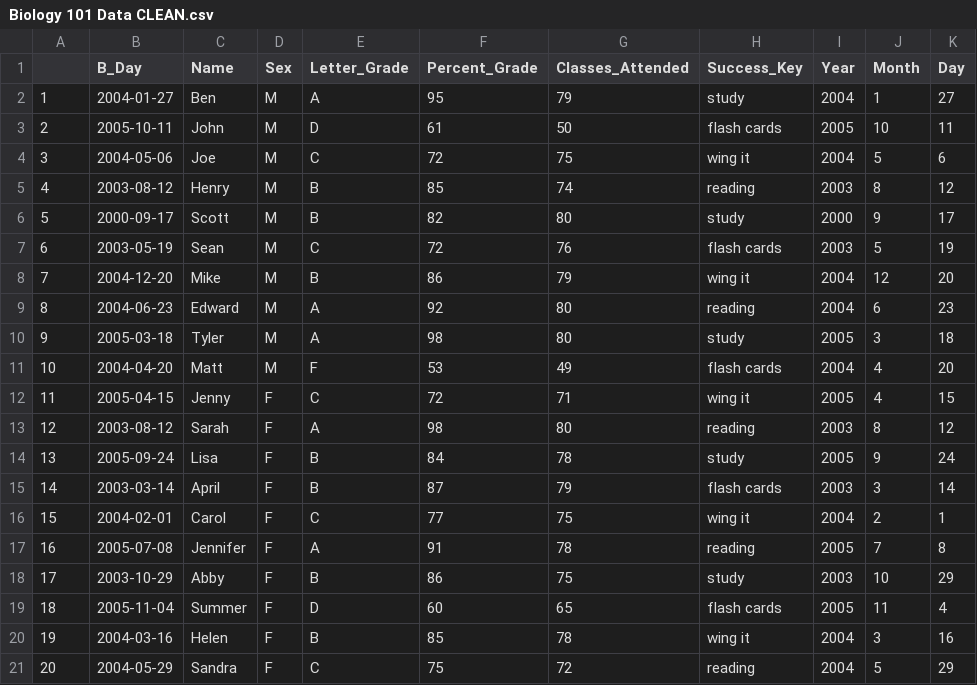
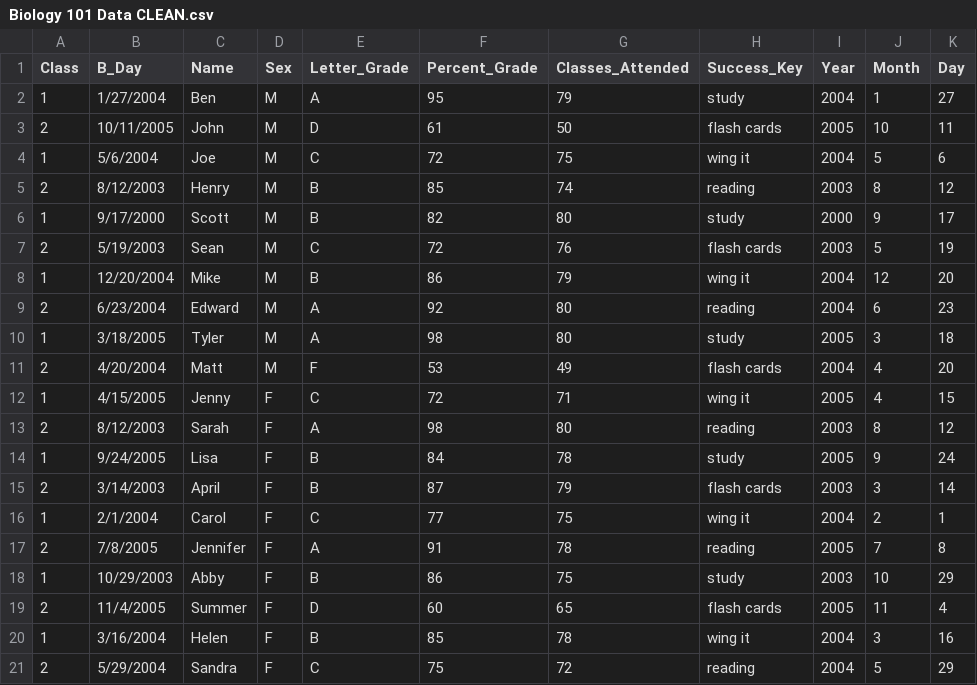
Before and after one commit to krdouglass/Visualizing-Data-Examples, a CSV file: Biology 101 Data CLEAN.csv, drawn as a sheet.

```diff
--- a/Biology 101 Data CLEAN.csv
+++ b/Biology 101 Data CLEAN.csv
@@ -1,21 +1,21 @@
-"","B_Day","Name","Sex","Letter_Grade","Percent_Grade","Classes_Attended","Success_Key","Year","Month","Day"
-"1",2004-01-27,"Ben","M","A",95,79,"study",2004,1,27
-"2",2005-10-11,"John","M","D",61,50,"flash cards",2005,10,11
-"3",2004-05-06,"Joe","M","C",72,75,"wing it",2004,5,6
-"4",2003-08-12,"Henry","M","B",85,74,"reading",2003,8,12
-"5",2000-09-17,"Scott","M","B",82,80,"study",2000,9,17
-"6",2003-05-19,"Sean","M","C",72,76,"flash cards",2003,5,19
-"7",2004-12-20,"Mike","M","B",86,79,"wing it",2004,12,20
-"8",2004-06-23,"Edward","M","A",92,80,"reading",2004,6,23
-"9",2005-03-18,"Tyler","M","A",98,80,"study",2005,3,18
-"10",2004-04-20,"Matt","M","F",53,49,"flash cards",2004,4,20
-"11",2005-04-15,"Jenny","F","C",72,71,"wing it",2005,4,15
-"12",2003-08-12,"Sarah","F","A",98,80,"reading",2003,8,12
-"13",2005-09-24,"Lisa","F","B",84,78,"study",2005,9,24
-"14",2003-03-14,"April","F","B",87,79,"flash cards",2003,3,14
-"15",2004-02-01,"Carol","F","C",77,75,"wing it",2004,2,1
-"16",2005-07-08,"Jennifer","F","A",91,78,"reading",2005,7,8
-"17",2003-10-29,"Abby","F","B",86,75,"study",2003,10,29
-"18",2005-11-04,"Summer","F","D",60,65,"flash cards",2005,11,4
-"19",2004-03-16,"Helen","F","B",85,78,"wing it",2004,3,16
-"20",2004-05-29,"Sandra","F","C",75,72,"reading",2004,5,29
+Class,B_Day,Name,Sex,Letter_Grade,Percent_Grade,Classes_Attended,Success_Key,Year,Month,Day
+1,1/27/2004,Ben,M,A,95,79,study,2004,1,27
+2,10/11/2005,John,M,D,61,50,flash cards,2005,10,11
+1,5/6/2004,Joe,M,C,72,75,wing it,2004,5,6
+2,8/12/2003,Henry,M,B,85,74,reading,2003,8,12
+1,9/17/2000,Scott,M,B,82,80,study,2000,9,17
+2,5/19/2003,Sean,M,C,72,76,flash cards,2003,5,19
+1,12/20/2004,Mike,M,B,86,79,wing it,2004,12,20
+2,6/23/2004,Edward,M,A,92,80,reading,2004,6,23
+1,3/18/2005,Tyler,M,A,98,80,study,2005,3,18
+2,4/20/2004,Matt,M,F,53,49,flash cards,2004,4,20
+1,4/15/2005,Jenny,F,C,72,71,wing it,2005,4,15
+2,8/12/2003,Sarah,F,A,98,80,reading,2003,8,12
+1,9/24/2005,Lisa,F,B,84,78,study,2005,9,24
+2,3/14/2003,April,F,B,87,79,flash cards,2003,3,14
+1,2/1/2004,Carol,F,C,77,75,wing it,2004,2,1
+2,7/8/2005,Jennifer,F,A,91,78,reading,2005,7,8
+1,10/29/2003,Abby,F,B,86,75,study,2003,10,29
+2,11/4/2005,Summer,F,D,60,65,flash cards,2005,11,4
+1,3/16/2004,Helen,F,B,85,78,wing it,2004,3,16
+2,5/29/2004,Sandra,F,C,75,72,reading,2004,5,29
```
Also changed, not shown: 1 other file.
